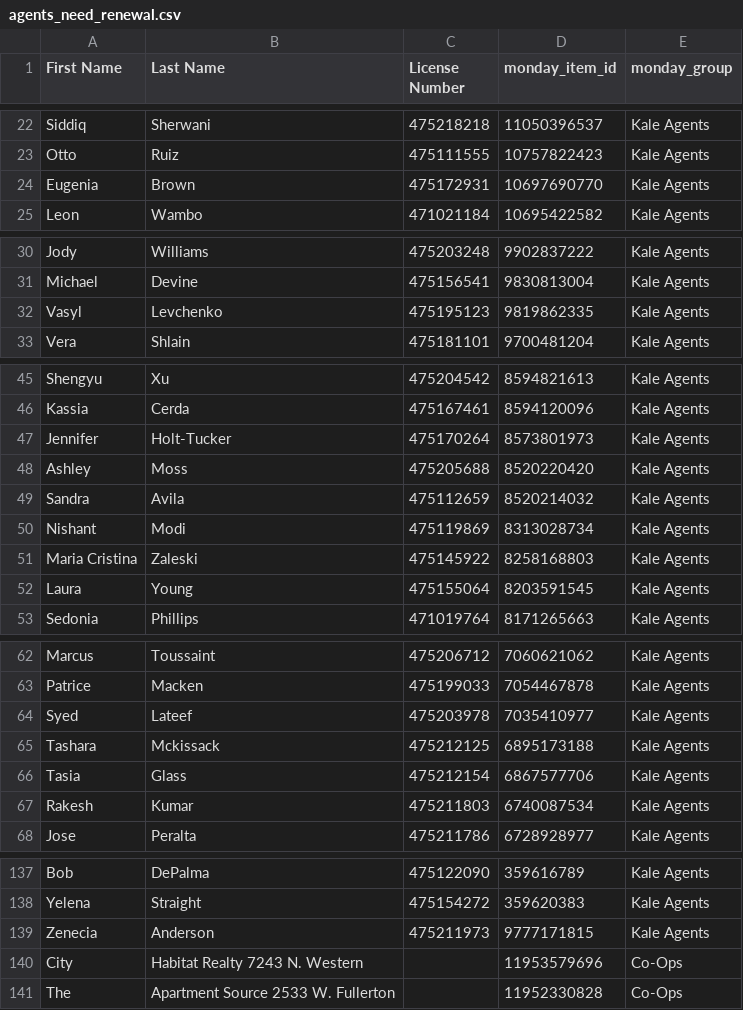
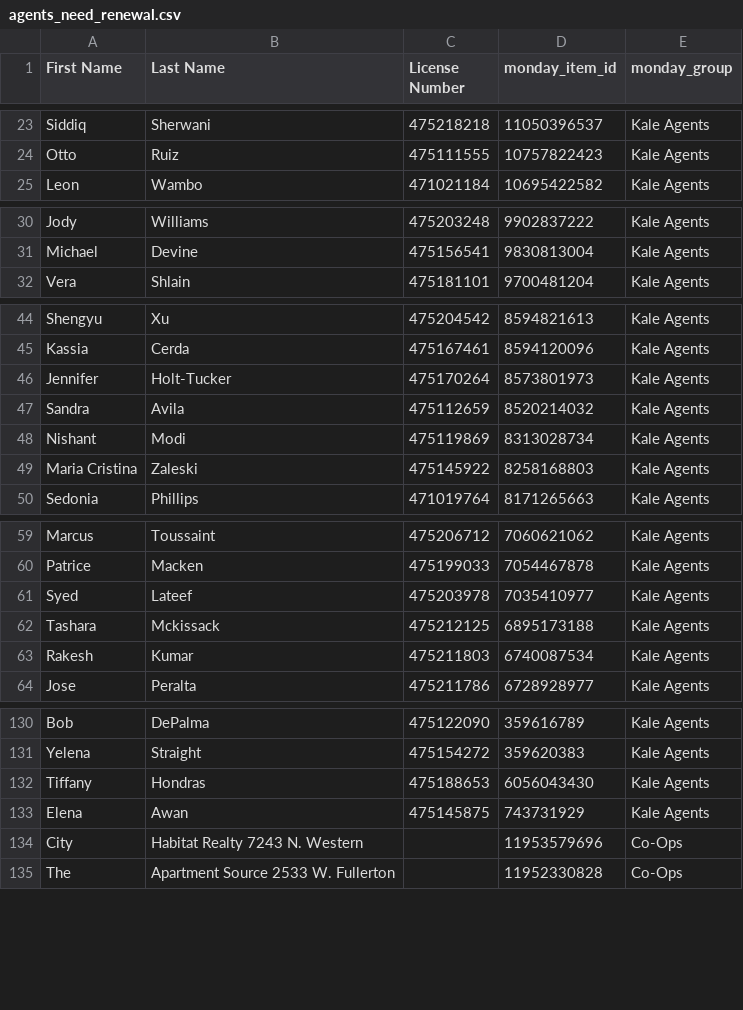
Before and after one commit to delfinparis/kha-agent-renewal-project, a CSV file: agents_need_renewal.csv, drawn as a sheet; only a part is shown, gaps mark what is left out; the diff covers the shown part only.

```diff
--- a/agents_need_renewal.csv
+++ b/agents_need_renewal.csv
@@ -23,3 +24,2 @@ Siddiq,Sherwani,475218218,11050396537,Kale Agents
 Otto,Ruiz,475111555,10757822423,Kale Agents
-Eugenia,Brown,475172931,10697690770,Kale Agents
 Leon,Wambo,471021184,10695422582,Kale Agents
@@ -31,3 +31,2 @@ Jody,Williams,475203248,9902837222,Kale Agents
 Michael,Devine,475156541,9830813004,Kale Agents
-Vasyl,Levchenko,475195123,9819862335,Kale Agents
 Vera,Shlain,475181101,9700481204,Kale Agents
@@ -47,3 +46,2 @@ Kassia,Cerda,475167461,8594120096,Kale Agents
 Jennifer,Holt-Tucker,475170264,8573801973,Kale Agents
-Ashley,Moss,475205688,8520220420,Kale Agents
 Sandra,Avila,475112659,8520214032,Kale Agents
@@ -51,3 +49,2 @@ Nishant,Modi,475119869,8313028734,Kale Agents
 Maria Cristina,Zaleski,475145922,8258168803,Kale Agents
-Laura,Young,475155064,8203591545,Kale Agents
 Sedonia,Phillips,471019764,8171265663,Kale Agents
@@ -65,3 +62,2 @@ Syed,Lateef,475203978,7035410977,Kale Agents
 Tashara,Mckissack,475212125,6895173188,Kale Agents
-Tasia,Glass,475212154,6867577706,Kale Agents
 Rakesh,Kumar,475211803,6740087534,Kale Agents
@@ -138,3 +131,4 @@ Bob,DePalma,475122090,359616789,Kale Agents
 Yelena,Straight,475154272,359620383,Kale Agents
-Zenecia,Anderson,475211973,9777171815,Kale Agents
+Tiffany,Hondras,475188653,6056043430,Kale Agents
+Elena,Awan,475145875,743731929,Kale Agents
 City,Habitat Realty 7243 N. Western,,11953579696,Co-Ops
```
Also changed, not shown: 2 added rows and 5 removed rows elsewhere in this file, 1 other file.
